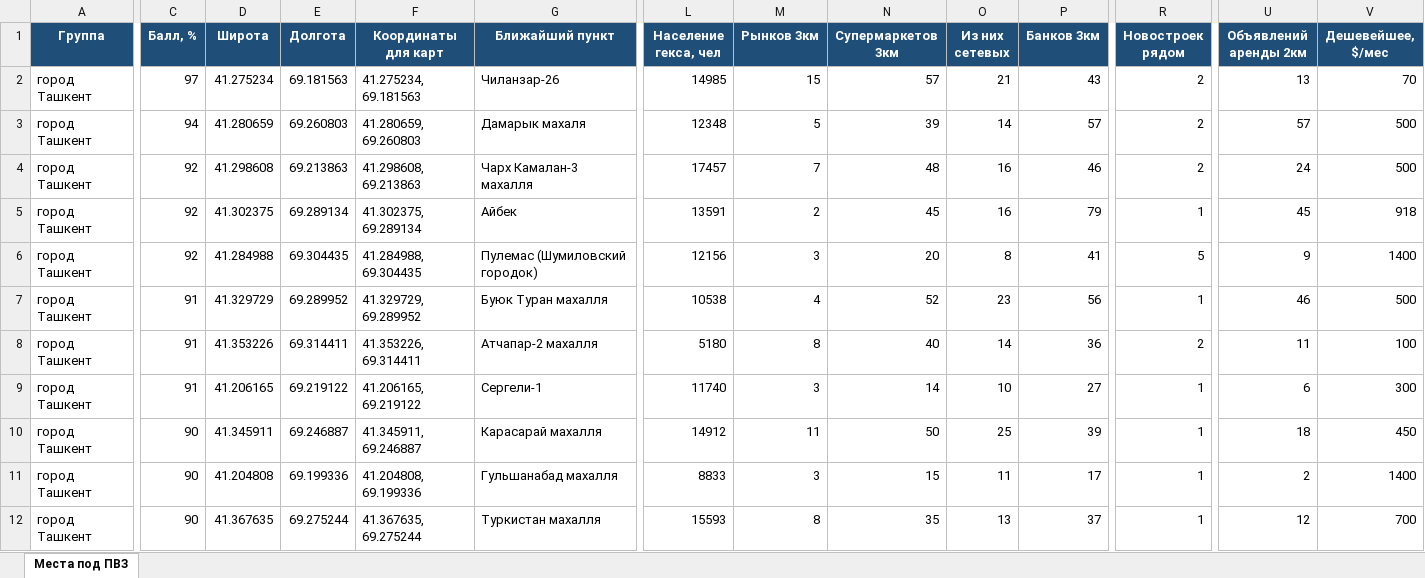
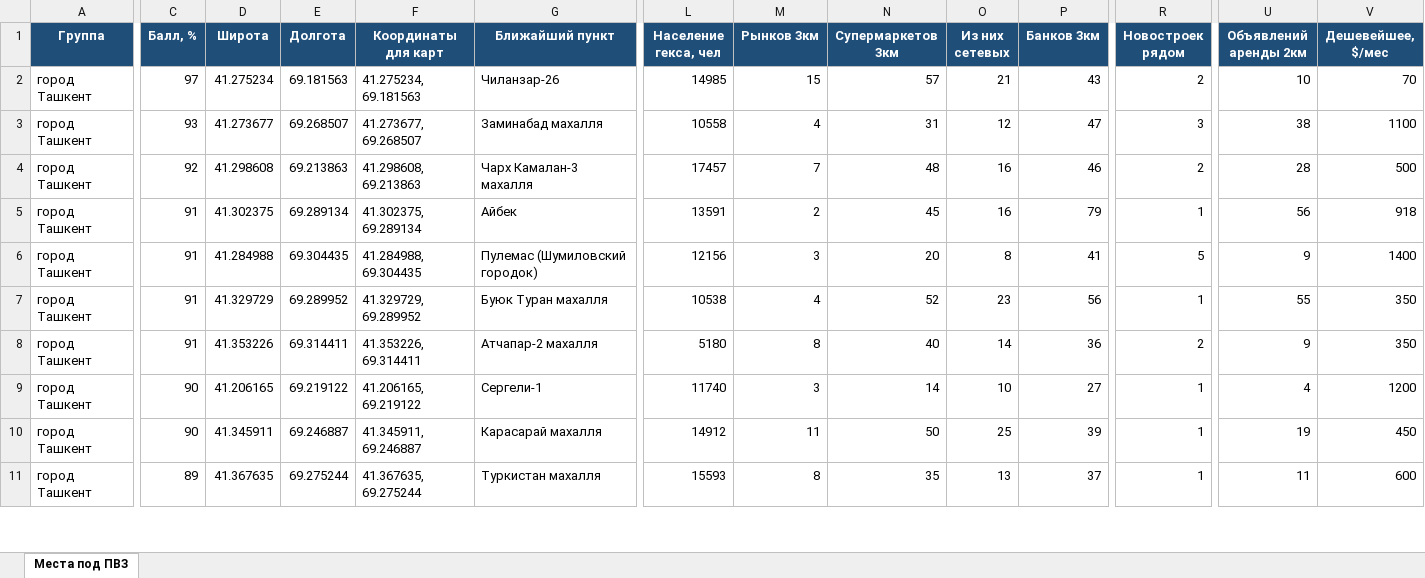
Before and after one commit to ivankorotaev777/map-, an Excel workbook: data/pvz_shortlist.xlsx, sheet Места под ПВЗ, drawn as a sheet; only a part is shown, gaps mark what is left out; values as stored, in another font and other column widths than the file's, no borders; removed rows and columns are numbered as before the commit, all else as after; rows hold the shown columns only; the diff covers the shown part only; the diff names each change by its address in the sheet, - before the commit and + after, or states it on an @@ line.

```diff
--- a/data/pvz_shortlist.xlsx (sheet Места под ПВЗ)
+++ b/data/pvz_shortlist.xlsx (sheet Места под ПВЗ)
-U2 (Объявлений аренды 2км): 13
+U2 (Объявлений аренды 2км): 10
-C3 (Балл, %): 94
+C3 (Балл, %): 93
-D3 (Широта): 41.280659
+D3 (Широта): 41.273677
-E3 (Долгота): 69.260803
+E3 (Долгота): 69.268507
-F3 (Координаты для карт): 41.280659, 69.260803
+F3 (Координаты для карт): 41.273677, 69.268507
-G3 (Ближайший пункт): Дамарык махаля
+G3 (Ближайший пункт): Заминабад махалля
-L3 (Население гекса, чел): 12348
+L3 (Население гекса, чел): 10558
-M3 (Рынков 3км): 5
+M3 (Рынков 3км): 4
-N3 (Супермаркетов 3км): 39
+N3 (Супермаркетов 3км): 31
-O3 (Из них сетевых): 14
+O3 (Из них сетевых): 12
-P3 (Банков 3км): 57
+P3 (Банков 3км): 47
-R3 (Новостроек рядом): 2
+R3 (Новостроек рядом): 3
-U3 (Объявлений аренды 2км): 57
+U3 (Объявлений аренды 2км): 38
-V3 (Дешевейшее, $/мес): 500
+V3 (Дешевейшее, $/мес): 1100
-U4 (Объявлений аренды 2км): 24
+U4 (Объявлений аренды 2км): 28
-C5:C6 (Балл, %): 92
+C5:C6 (Балл, %): 91
-U5 (Объявлений аренды 2км): 45
+U5 (Объявлений аренды 2км): 56
-U7 (Объявлений аренды 2км): 46
+U7 (Объявлений аренды 2км): 55
-V7 (Дешевейшее, $/мес): 500
+V7 (Дешевейшее, $/мес): 350
-U8 (Объявлений аренды 2км): 11
+U8 (Объявлений аренды 2км): 9
-V8 (Дешевейшее, $/мес): 100
+V8 (Дешевейшее, $/мес): 350
-C9 (Балл, %): 91
+C9 (Балл, %): 90
-U9 (Объявлений аренды 2км): 6
+U9 (Объявлений аренды 2км): 4
-V9 (Дешевейшее, $/мес): 300
+V9 (Дешевейшее, $/мес): 1200
-U10 (Объявлений аренды 2км): 18
+U10 (Объявлений аренды 2км): 19
-row 11: город Ташкент | 90 | 41.204808 | 69.199336 | 41.204808, 69.199336 | Гульшанабад махалля | 8833 | 3 | 15 | 11 | 17 | 1 | 2 | 1400
-C11 (Балл, %): 90
+C11 (Балл, %): 89
-U11 (Объявлений аренды 2км): 12
+U11 (Объявлений аренды 2км): 11
-V11 (Дешевейшее, $/мес): 700
+V11 (Дешевейшее, $/мес): 600
```
Also changed, not shown: 24 added rows, 24 removed rows and 467 edited cells elsewhere in this sheet, 3 other files.
